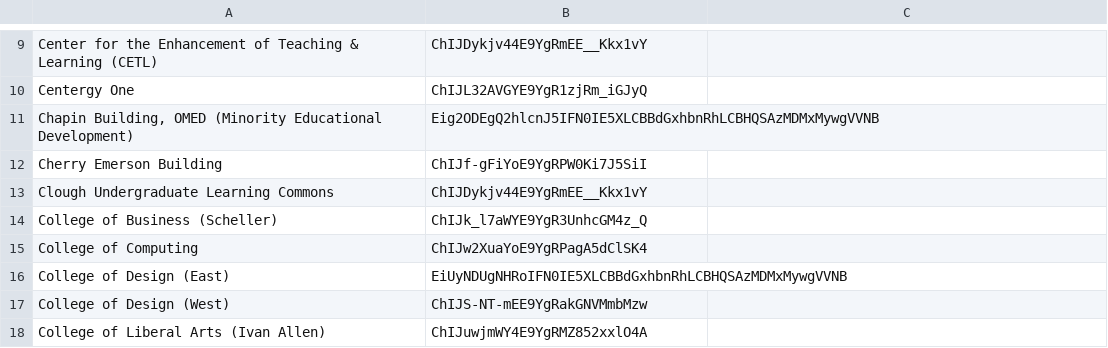
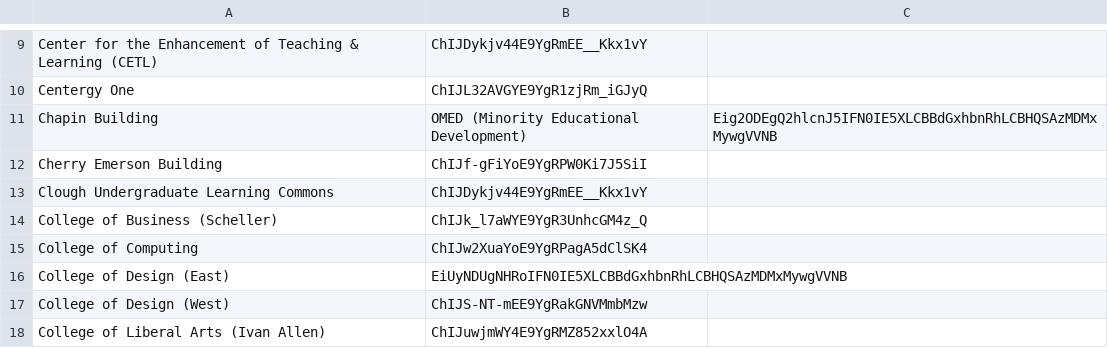
Before and after one commit to lkm027/GT-Building-Finder, a CSV file: app/src/main/res/raw/locations.csv, drawn as a sheet; only a part is shown, gaps mark what is left out; removed rows and columns are numbered as before the commit, all else as after; the diff names each change by its address in the sheet, - before the commit and + after, or states it on an @@ line.

```diff
--- a/app/src/main/res/raw/locations.csv
+++ b/app/src/main/res/raw/locations.csv
-row 11: Chapin Building, OMED (Minority Educational Development) | Eig2ODEgQ2hlcnJ5IFN0IE5XLCBBdGxhbnRhLCBHQSAzMDMxMywgVVNB
+row 11: Chapin Building | OMED (Minority Educational Development) | Eig2ODEgQ2hlcnJ5IFN0IE5XLCBBdGxhbnRhLCBHQSAzMDMxMywgVVNB
```
Also changed, not shown: 15 other files.
